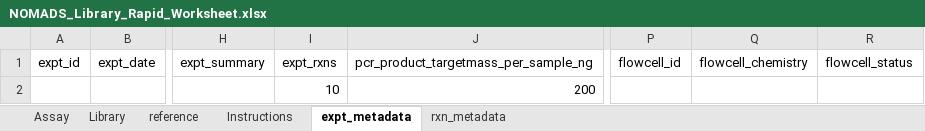
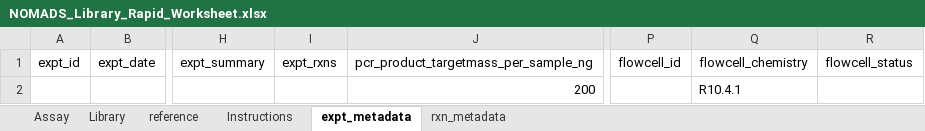
Before and after one commit to nomads-community/warehouse, an Excel workbook: templates/NOMADS_Library_Rapid_Worksheet.xlsx, sheet expt_metadata, drawn as a sheet; only a part is shown, gaps mark what is left out; values as stored, in another font and other column widths than the file's, no borders; table styles not drawn; the diff names each change by its address in the sheet, - before the commit and + after, or states it on an @@ line.

```diff
--- a/templates/NOMADS_Library_Rapid_Worksheet.xlsx (sheet expt_metadata)
+++ b/templates/NOMADS_Library_Rapid_Worksheet.xlsx (sheet expt_metadata)
-I2 (expt_rxns): 10
+I2 (expt_rxns): (empty)
-Q2 (flowcell_chemistry): (empty)
+Q2 (flowcell_chemistry): R10.4.1
```
Also changed, not shown: sheet Assay, sheet reference, templates/NOMADS_PCR_Worksheet.xlsx, 4 other files.
